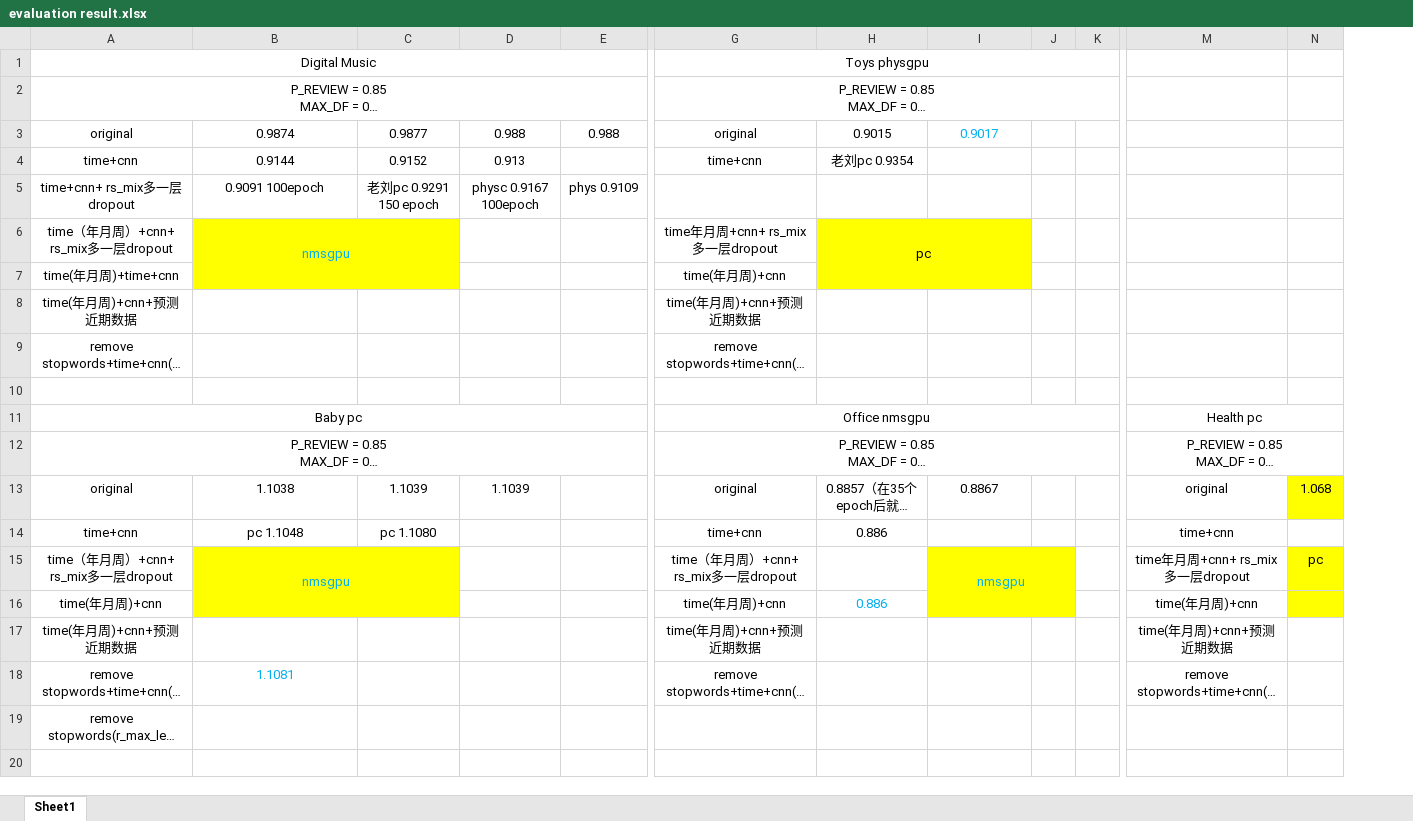
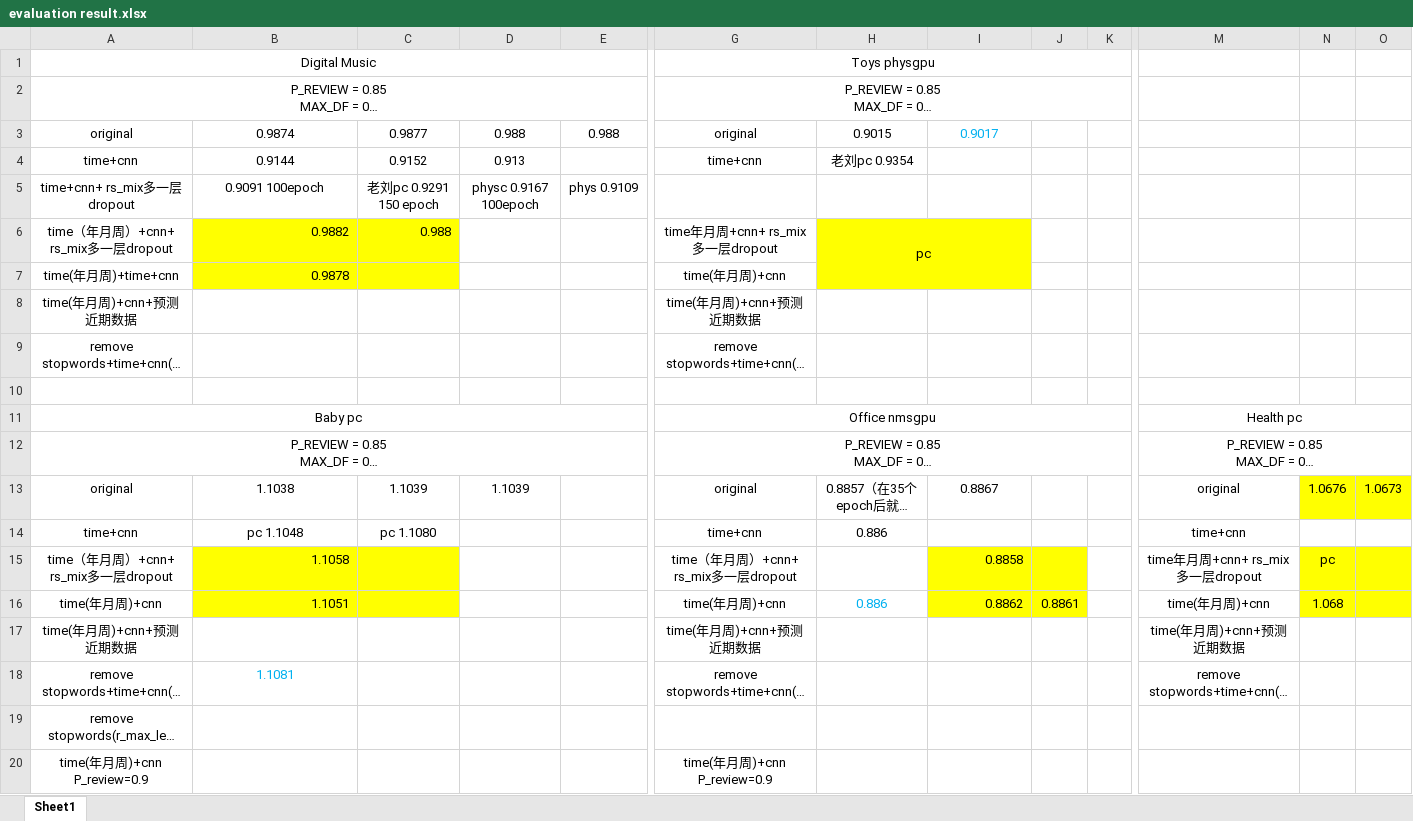
Before and after one commit to wukui-muc/NARRE_evaluate_timestamp, an Excel workbook: evaluation result.xlsx, sheet Sheet1, drawn as a sheet; only a part is shown, gaps mark what is left out; long unchanged cells end in …; values as stored, in another font and other column widths than the file's, no borders; removed rows and columns are numbered as before the commit, all else as after; rows hold the shown columns only; the diff names each change by its address in the sheet, - before the commit and + after, or states it on an @@ line.

Commit message:
evaluate excel

```diff
--- a/evaluation result.xlsx (sheet Sheet1)
+++ b/evaluation result.xlsx (sheet Sheet1)
-column J, empty
+column J, row 16: 0.8861
+column O, row 13: 1.0673
-B6: nmsgpu
+B6: 0.9882
@@ B6 text colour: #00B0F0 → black, alignment: center → right @@
-B6:C7 merged
-C6: (empty)
+C6: 0.988
-B7: (empty)
+B7: 0.9878
-N13: 1.068
+N13: 1.0676
-B15: nmsgpu
+B15: 1.1058
@@ B15 text colour: #00B0F0 → black, alignment: center → right @@
-B15:C16 merged
-I15: nmsgpu
+I15: 0.8858
@@ I15 text colour: #00B0F0 → black, alignment: center → right @@
-I15:J16 merged
-B16: (empty)
+B16: 1.1051
-I16: (empty)
+I16: 0.8862
-N16: (empty)
+N16: 1.068
+row 20: time(年月周)+cnn P_review=0.9 |  |  |  |  | time(年月周)+cnn P_review=0.9
```
